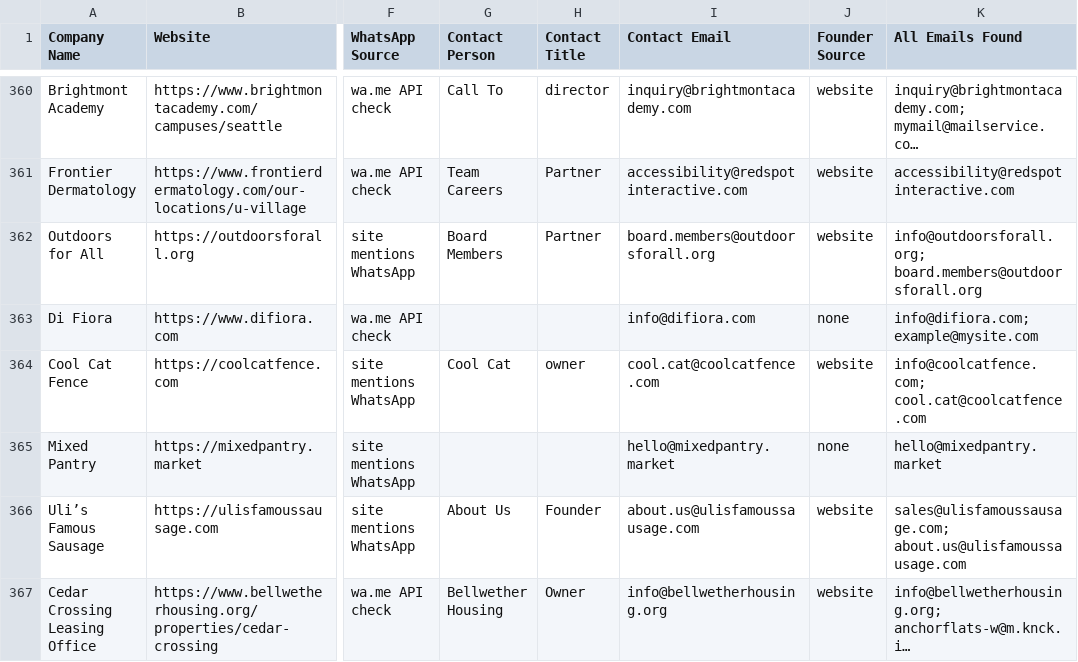
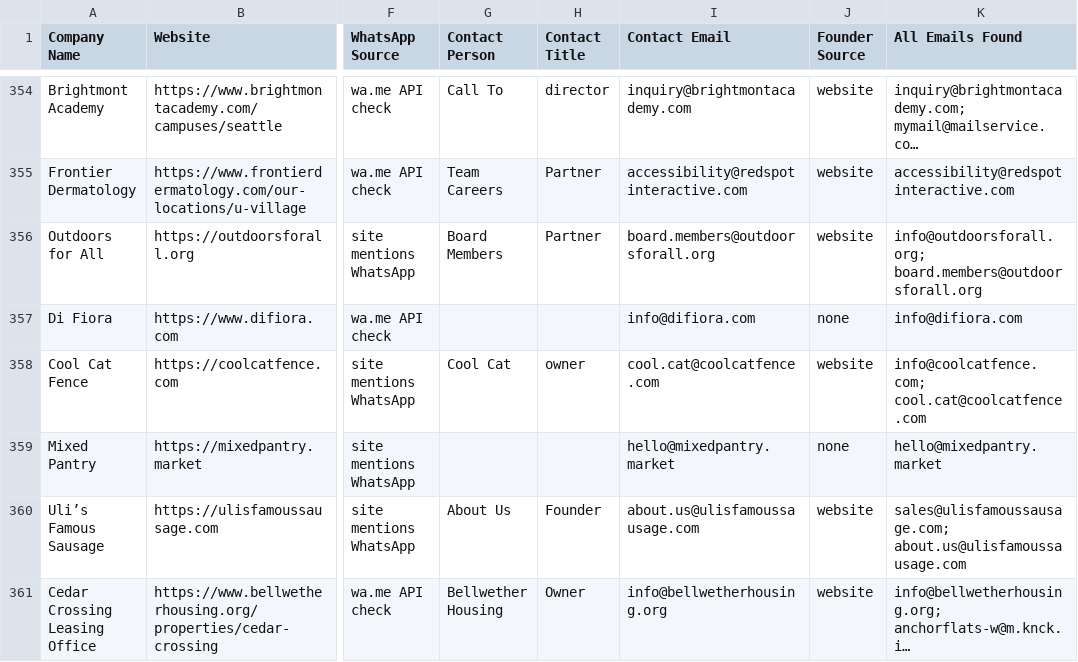
Before and after one commit to Fatcheck/IT-Companies-finder, a CSV file: businesses_IT_seattle__united_states.csv, drawn as a sheet; only a part is shown, gaps mark what is left out; long unchanged cells end in …; addresses are those after the commit; the diff covers the shown part only; the diff names each change by its address in the sheet, - before the commit and + after, or states it on an @@ line.

```diff
--- a/businesses_IT_seattle__united_states.csv
+++ b/businesses_IT_seattle__united_states.csv
-K357 (All Emails Found): info@difiora.com; example@mysite.com
+K357 (All Emails Found): info@difiora.com
```
Also changed, not shown: 7 removed rows and 7 edited cells elsewhere in this file, 1 other file.
